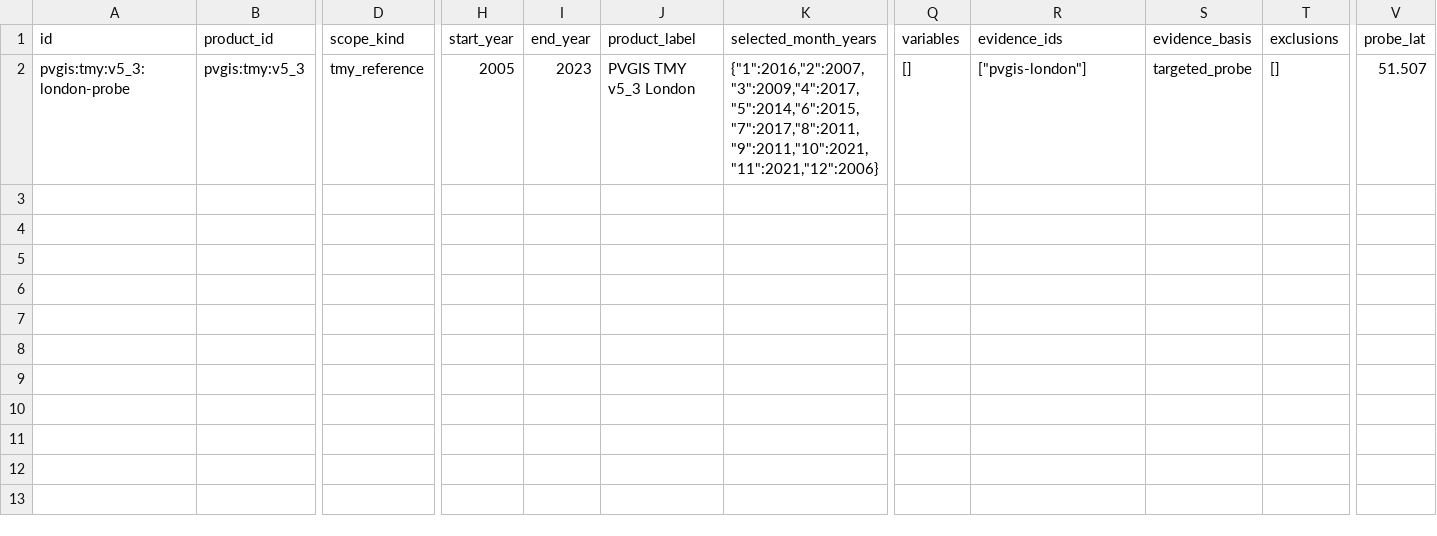
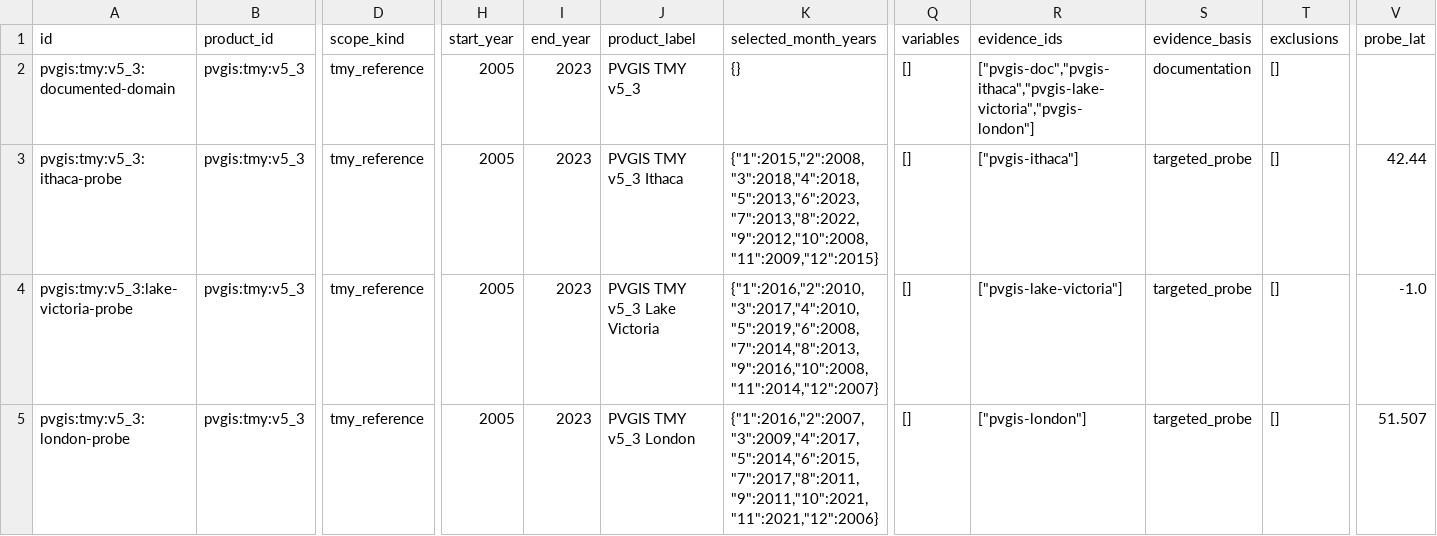
Before and after one commit to Energy-Atlas/open-data, a CSV file: datasets/weather-availability-catalog/data/pvgis/entries.csv, drawn as a sheet; only a part is shown, gaps mark what is left out; rows hold the shown columns only; the diff names each change by its address in the sheet, - before the commit and + after, or states it on an @@ line.

Commit message:
fix(data): weather availability catalog 2026.10.13.1 (PVGIS 5.3 TMY domain mask, SARAH3 or ERA5 by location)
PVGIS TMY is one product whose radiation is SARAH3 or ERA5 by location, with a documented
2005-2023 period and a 0.1 degree domain mask built from ECMWF's ERA5-Land land-sea mask. The
mask was checked against six PVGIS v5_3 TMY requests: three answered and three refused as sea.

Checked: every file in datapackage.json exists and matches its size and SHA-256 (package
import into an empty data root). A lossless round trip against openepw catalog generation
d3940fbe gave identical records (51 sources, 73,403 products, 106,991 sites, 99,441 entries,
61 reviews), and the 12 footprint files are byte-identical.

```diff
--- a/datasets/weather-availability-catalog/data/pvgis/entries.csv
+++ b/datasets/weather-availability-catalog/data/pvgis/entries.csv
+row 2: pvgis:tmy:v5_3:documented-domain | pvgis:tmy:v5_3 | tmy_reference | 2005 | 2023 | PVGIS TMY v5_3 | {} | [] | ["pvgis-doc","pvgis-ithaca","pvgis-lake-victoria","pvgis-london"] | documentation | []
+row 3: pvgis:tmy:v5_3:ithaca-probe | pvgis:tmy:v5_3 | tmy_reference | 2005 | 2023 | PVGIS TMY v5_3 Ithaca | {"1":2015,"2":2008,"3":2018,"4":2018,"5":2013,"6":2023,"7":2013,"8":2022,"9":2012,"10":2008,"11":2009,"12":2015} | [] | ["pvgis-ithaca"] | targeted_probe | [] | 42.44
+row 4: pvgis:tmy:v5_3:lake-victoria-probe | pvgis:tmy:v5_3 | tmy_reference | 2005 | 2023 | PVGIS TMY v5_3 Lake Victoria | {"1":2016,"2":2010,"3":2017,"4":2010,"5":2019,"6":2008,"7":2014,"8":2013,"9":2016,"10":2008,"11":2014,"12":2007} | [] | ["pvgis-lake-victoria"] | targeted_probe | [] | -1.0
```
Also changed, not shown: datasets/weather-availability-catalog/data/pvgis/products.csv, datasets/weather-availability-catalog/data/sources.csv, 4 other files.
